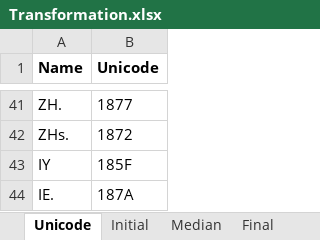
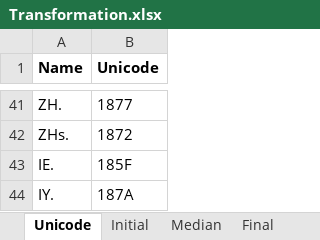
Before and after one commit to Hasutai/ManchuTextFont, an Excel workbook: Contribution/Transformation.xlsx, sheet Unicode, drawn as a sheet; only a part is shown, gaps mark what is left out; values as stored, in another font and other column widths than the file's, no borders; removed rows and columns are numbered as before the commit, all else as after; the diff names each change by its address in the sheet, - before the commit and + after, or states it on an @@ line.

```diff
--- a/Contribution/Transformation.xlsx (sheet Unicode)
+++ b/Contribution/Transformation.xlsx (sheet Unicode)
-row 43: IY | 185F
-B43 (Unicode): 187A
+B43 (Unicode): 185F
+row 44: IY. | 187A
```
Also changed, not shown: sheet Initial, sheet Median, 1 other file.
